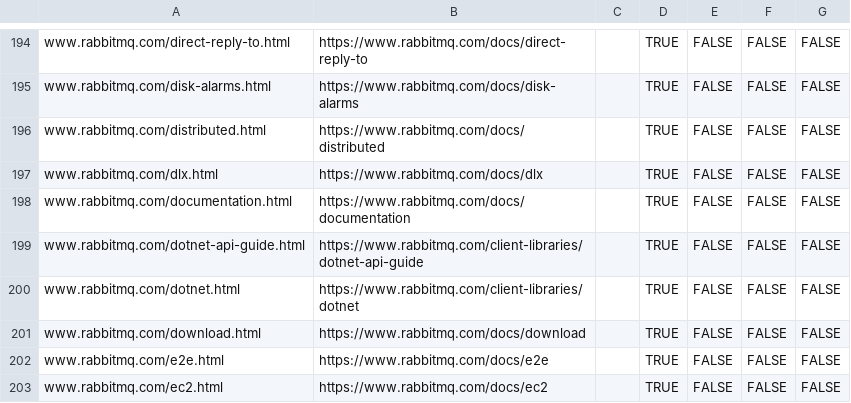
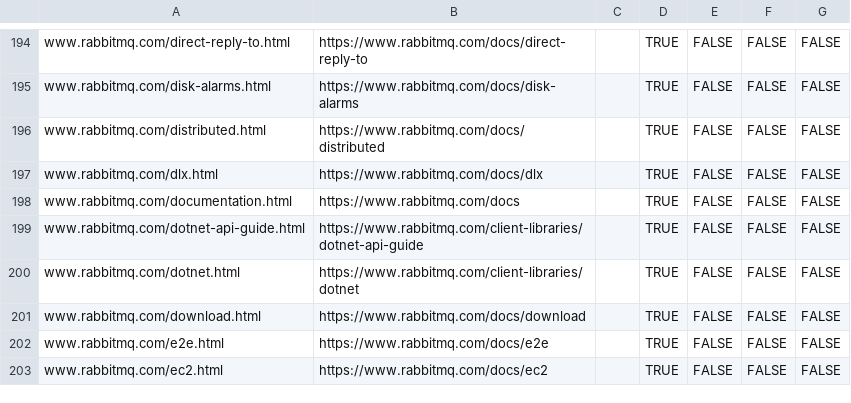
Before and after one commit to rabbitmq/rabbitmq-website, a CSV file: infrastructure/cloudflare-bulk-redirects.csv, drawn as a sheet; only a part is shown, gaps mark what is left out.

Commit message:
Rename `documentation.md` to `index.md`
[Why]
The documentation entry point URL will now be:
https://www.rabbitmq.com/docs

(instead of https://www.rabbitmq.com/docs/documentation)

```diff
--- a/infrastructure/cloudflare-bulk-redirects.csv
+++ b/infrastructure/cloudflare-bulk-redirects.csv
@@ -197,3 +197,3 @@ www.rabbitmq.com/distributed.html,https://www.rabbitmq.com/docs/distributed,,TRU
 www.rabbitmq.com/dlx.html,https://www.rabbitmq.com/docs/dlx,,TRUE,FALSE,FALSE,FALSE
-www.rabbitmq.com/documentation.html,https://www.rabbitmq.com/docs/documentation,,TRUE,FALSE,FALSE,FALSE
+www.rabbitmq.com/documentation.html,https://www.rabbitmq.com/docs,,TRUE,FALSE,FALSE,FALSE
 www.rabbitmq.com/dotnet-api-guide.html,https://www.rabbitmq.com/client-libraries/dotnet-api-guide,,TRUE,FALSE,FALSE,FALSE
```
Also changed, not shown: 11 other files.
